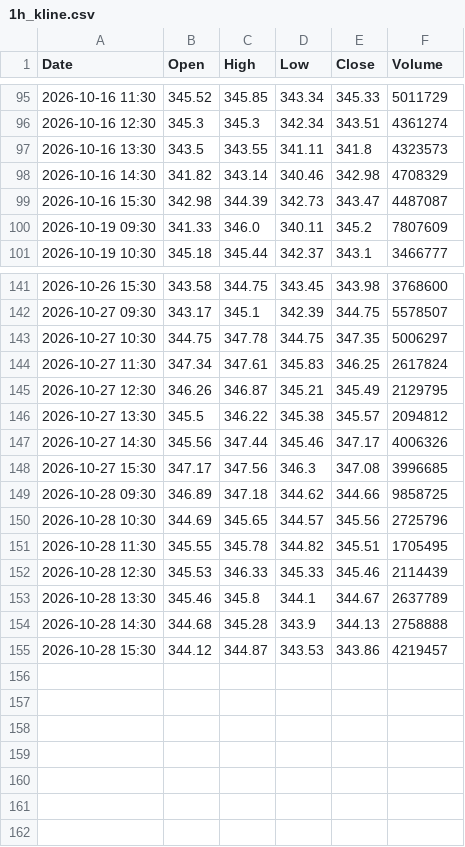
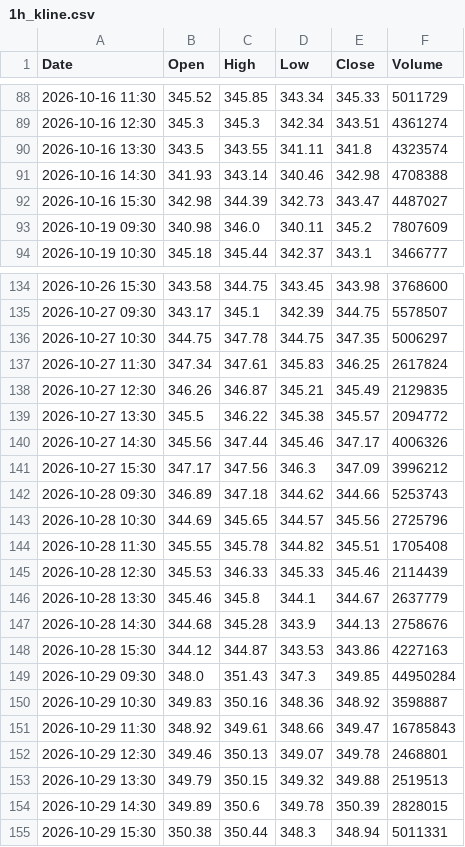
Before and after one commit to anonymousKo/market-fetcher, a CSV file: kline_data/AAPL/1h_kline.csv, drawn as a sheet; only a part is shown, gaps mark what is left out; the diff covers the shown part only.

```diff
--- a/kline_data/AAPL/1h_kline.csv
+++ b/kline_data/AAPL/1h_kline.csv
@@ -96,6 +89,6 @@ Date,Open,High,Low,Close,Volume
 2026-10-16 12:30,345.3,345.3,342.34,343.51,4361274
-2026-10-16 13:30,343.5,343.55,341.11,341.8,4323573
-2026-10-16 14:30,341.82,343.14,340.46,342.98,4708329
-2026-10-16 15:30,342.98,344.39,342.73,343.47,4487087
-2026-10-19 09:30,341.33,346.0,340.11,345.2,7807609
+2026-10-16 13:30,343.5,343.55,341.11,341.8,4323574
+2026-10-16 14:30,341.93,343.14,340.46,342.98,4708388
+2026-10-16 15:30,342.98,344.39,342.73,343.47,4487027
+2026-10-19 09:30,340.98,346.0,340.11,345.2,7807609
 2026-10-19 10:30,345.18,345.44,342.37,343.1,3466777
@@ -144,12 +137,19 @@ Date,Open,High,Low,Close,Volume
 2026-10-27 11:30,347.34,347.61,345.83,346.25,2617824
-2026-10-27 12:30,346.26,346.87,345.21,345.49,2129795
-2026-10-27 13:30,345.5,346.22,345.38,345.57,2094812
+2026-10-27 12:30,346.26,346.87,345.21,345.49,2129835
+2026-10-27 13:30,345.5,346.22,345.38,345.57,2094772
 2026-10-27 14:30,345.56,347.44,345.46,347.17,4006326
-2026-10-27 15:30,347.17,347.56,346.3,347.08,3996685
-2026-10-28 09:30,346.89,347.18,344.62,344.66,9858725
+2026-10-27 15:30,347.17,347.56,346.3,347.09,3996212
+2026-10-28 09:30,346.89,347.18,344.62,344.66,5253743
 2026-10-28 10:30,344.69,345.65,344.57,345.56,2725796
-2026-10-28 11:30,345.55,345.78,344.82,345.51,1705495
+2026-10-28 11:30,345.55,345.78,344.82,345.51,1705408
 2026-10-28 12:30,345.53,346.33,345.33,345.46,2114439
-2026-10-28 13:30,345.46,345.8,344.1,344.67,2637789
-2026-10-28 14:30,344.68,345.28,343.9,344.13,2758888
-2026-10-28 15:30,344.12,344.87,343.53,343.86,4219457
+2026-10-28 13:30,345.46,345.8,344.1,344.67,2637779
+2026-10-28 14:30,344.68,345.28,343.9,344.13,2758676
+2026-10-28 15:30,344.12,344.87,343.53,343.86,4227163
+2026-10-29 09:30,348.0,351.43,347.3,349.85,44950284
+2026-10-29 10:30,349.83,350.16,348.36,348.92,3598887
+2026-10-29 11:30,348.92,349.61,348.66,349.47,16785843
+2026-10-29 12:30,349.46,350.13,349.07,349.78,2468801
+2026-10-29 13:30,349.79,350.15,349.32,349.88,2519513
+2026-10-29 14:30,349.89,350.6,349.78,350.39,2828015
+2026-10-29 15:30,350.38,350.44,348.3,348.94,5011331
```
Also changed, not shown: 7 removed rows and 31 edited cells elsewhere in this file, kline_data/CRM/1h_kline.csv, kline_data/MSFT/1h_kline.csv, 11 other files.
